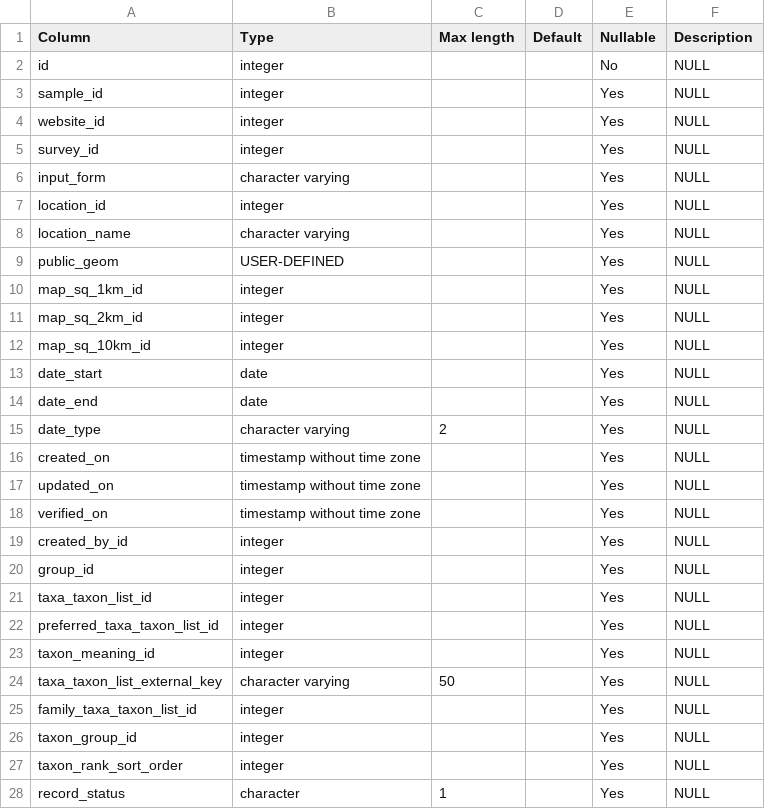
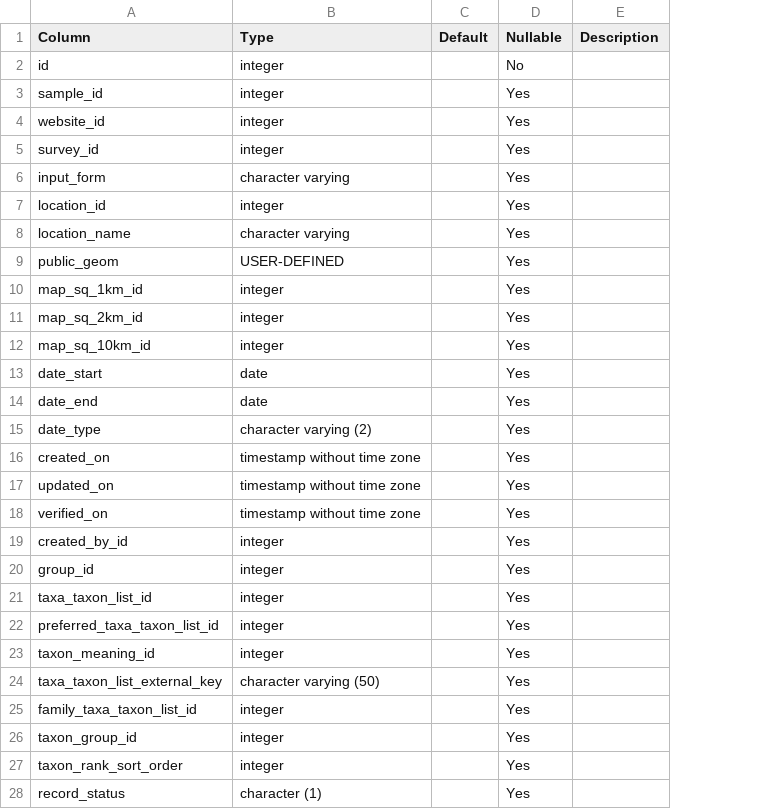
Before and after one commit to Indicia-Team/indicia-docs, a CSV file: developing/data-model/csv/cache_occurrences_functional.csv, drawn as a sheet; only a part is shown; removed rows and columns are numbered as before the commit, all else as after; the diff covers the shown part only; the diff names each change by its address in the sheet, - before the commit and + after, or states it on an @@ line.

Commit message:
Combine max length and type in to one column

```diff
--- a/developing/data-model/csv/cache_occurrences_functional.csv
+++ b/developing/data-model/csv/cache_occurrences_functional.csv
-column C (Max length), rows 15-28: 2 |  |  |  |  |  |  |  |  | 50 |  |  |  | 1
-E2:E28 (Description): NULL
+E2:E28 (Description): (empty)
-B15 (Type): character varying
+B15 (Type): character varying (2)
-B24 (Type): character varying
+B24 (Type): character varying (50)
-B28 (Type): character
+B28 (Type): character (1)
```
Also changed, not shown: 24 edited cells elsewhere in this file, developing/data-model/csv/cache_samples_functional.csv, developing/data-model/csv/cache_taxa_taxon_lists.csv, 45 other files.
